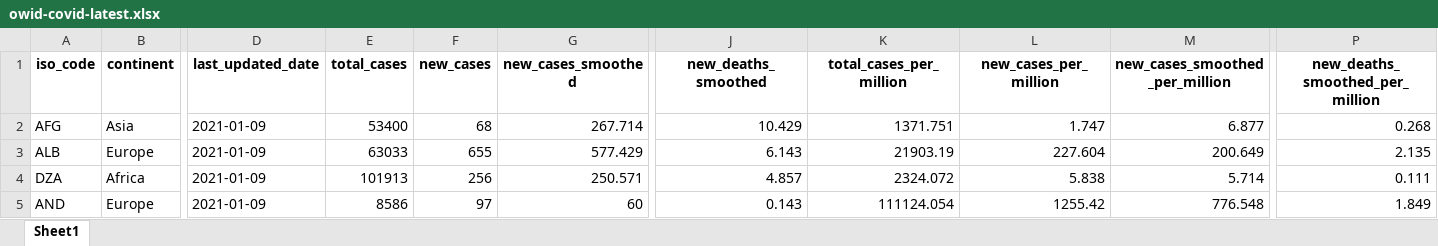
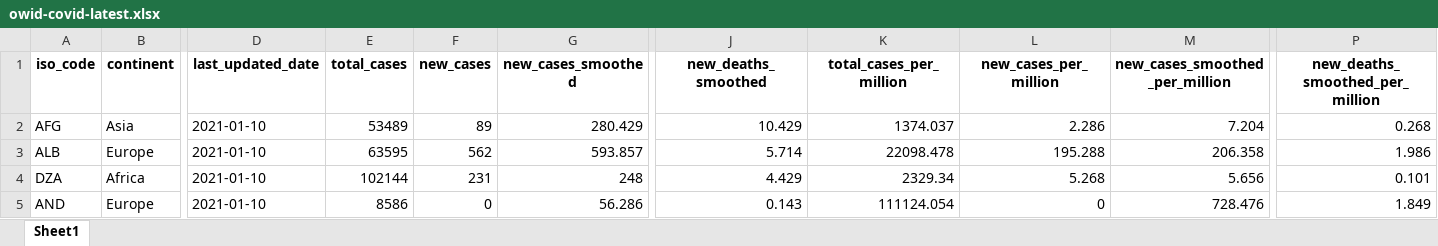
Before and after one commit to owid/covid-19-data, an Excel workbook: public/data/latest/owid-covid-latest.xlsx, sheet Sheet1, drawn as a sheet; only a part is shown, gaps mark what is left out; values as stored, in another font and other column widths than the file's, no borders; the diff covers the shown part only; the diff names each change by its address in the sheet, - before the commit and + after, or states it on an @@ line.

```diff
--- a/public/data/latest/owid-covid-latest.xlsx (sheet Sheet1)
+++ b/public/data/latest/owid-covid-latest.xlsx (sheet Sheet1)
-D2:D5 (last_updated_date): 2021-01-09
+D2:D5 (last_updated_date): 2021-01-10
-E2 (total_cases): 53400
+E2 (total_cases): 53489
-F2 (new_cases): 68
+F2 (new_cases): 89
-G2 (new_cases_smoothed): 267.714
+G2 (new_cases_smoothed): 280.429
-K2 (total_cases_per_million): 1371.751
+K2 (total_cases_per_million): 1374.037
-L2 (new_cases_per_million): 1.747
+L2 (new_cases_per_million): 2.286
-M2 (new_cases_smoothed_per_million): 6.877
+M2 (new_cases_smoothed_per_million): 7.204
-E3 (total_cases): 63033
+E3 (total_cases): 63595
-F3 (new_cases): 655
+F3 (new_cases): 562
-G3 (new_cases_smoothed): 577.429
+G3 (new_cases_smoothed): 593.857
-J3 (new_deaths_smoothed): 6.143
+J3 (new_deaths_smoothed): 5.714
-K3 (total_cases_per_million): 21903.19
+K3 (total_cases_per_million): 22098.478
-L3 (new_cases_per_million): 227.604
+L3 (new_cases_per_million): 195.288
-M3 (new_cases_smoothed_per_million): 200.649
+M3 (new_cases_smoothed_per_million): 206.358
-P3 (new_deaths_smoothed_per_million): 2.135
+P3 (new_deaths_smoothed_per_million): 1.986
-E4 (total_cases): 101913
+E4 (total_cases): 102144
-F4 (new_cases): 256
+F4 (new_cases): 231
-G4 (new_cases_smoothed): 250.571
+G4 (new_cases_smoothed): 248
-J4 (new_deaths_smoothed): 4.857
+J4 (new_deaths_smoothed): 4.429
-K4 (total_cases_per_million): 2324.072
+K4 (total_cases_per_million): 2329.34
-L4 (new_cases_per_million): 5.838
+L4 (new_cases_per_million): 5.268
-M4 (new_cases_smoothed_per_million): 5.714
+M4 (new_cases_smoothed_per_million): 5.656
-P4 (new_deaths_smoothed_per_million): 0.111
+P4 (new_deaths_smoothed_per_million): 0.101
-F5 (new_cases): 97
+F5 (new_cases): 0
-G5 (new_cases_smoothed): 60
+G5 (new_cases_smoothed): 56.286
-L5 (new_cases_per_million): 1255.42
+L5 (new_cases_per_million): 0
-M5 (new_cases_smoothed_per_million): 776.548
+M5 (new_cases_smoothed_per_million): 728.476
```
Also changed, not shown: 1266 edited cells elsewhere in this sheet, 24 other files.
